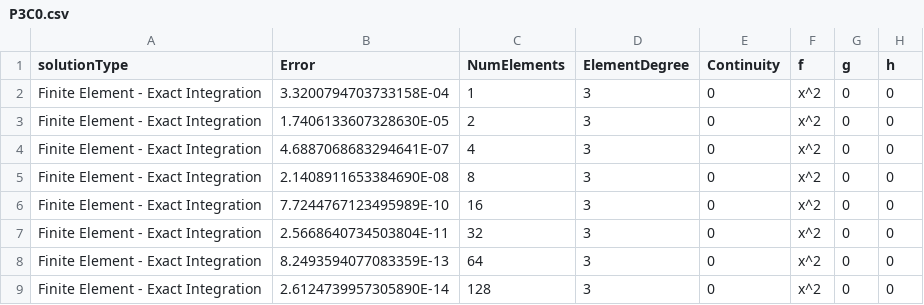
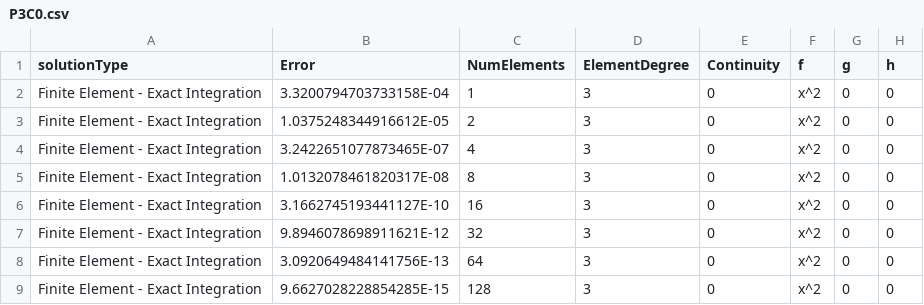
Before and after one commit to GregVernon/CEEN_507, a CSV file: Coding/Assignment_2/data/part_1/P3C0.csv, drawn as a sheet.

```diff
--- a/Coding/Assignment_2/data/part_1/P3C0.csv
+++ b/Coding/Assignment_2/data/part_1/P3C0.csv
@@ -2,8 +2,8 @@ solutionType, Error, NumElements, ElementDegree, Continuity, f, g, h
 Finite Element - Exact Integration,3.3200794703733158E-04,1,3,0,x^2,0,0
-Finite Element - Exact Integration,1.7406133607328630E-05,2,3,0,x^2,0,0
-Finite Element - Exact Integration,4.6887068683294641E-07,4,3,0,x^2,0,0
-Finite Element - Exact Integration,2.1408911653384690E-08,8,3,0,x^2,0,0
-Finite Element - Exact Integration,7.7244767123495989E-10,16,3,0,x^2,0,0
-Finite Element - Exact Integration,2.5668640734503804E-11,32,3,0,x^2,0,0
-Finite Element - Exact Integration,8.2493594077083359E-13,64,3,0,x^2,0,0
-Finite Element - Exact Integration,2.6124739957305890E-14,128,3,0,x^2,0,0
+Finite Element - Exact Integration,1.0375248344916612E-05,2,3,0,x^2,0,0
+Finite Element - Exact Integration,3.2422651077873465E-07,4,3,0,x^2,0,0
+Finite Element - Exact Integration,1.0132078461820317E-08,8,3,0,x^2,0,0
+Finite Element - Exact Integration,3.1662745193441127E-10,16,3,0,x^2,0,0
+Finite Element - Exact Integration,9.8946078698911621E-12,32,3,0,x^2,0,0
+Finite Element - Exact Integration,3.0920649484141756E-13,64,3,0,x^2,0,0
+Finite Element - Exact Integration,9.6627028228854285E-15,128,3,0,x^2,0,0
```
Also changed, not shown: Coding/Assignment_2/data/part_1/P2C0.csv, Coding/Assignment_2/data/part_1/P3C1.csv.
